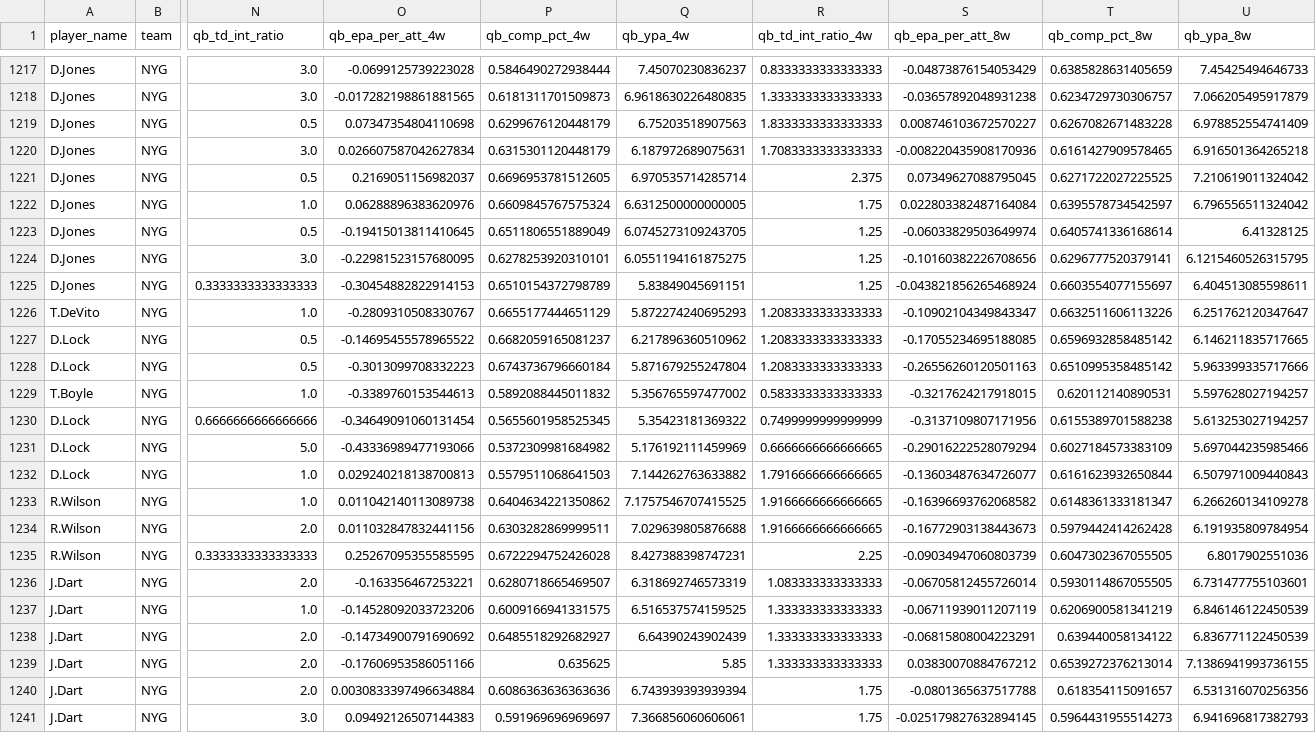
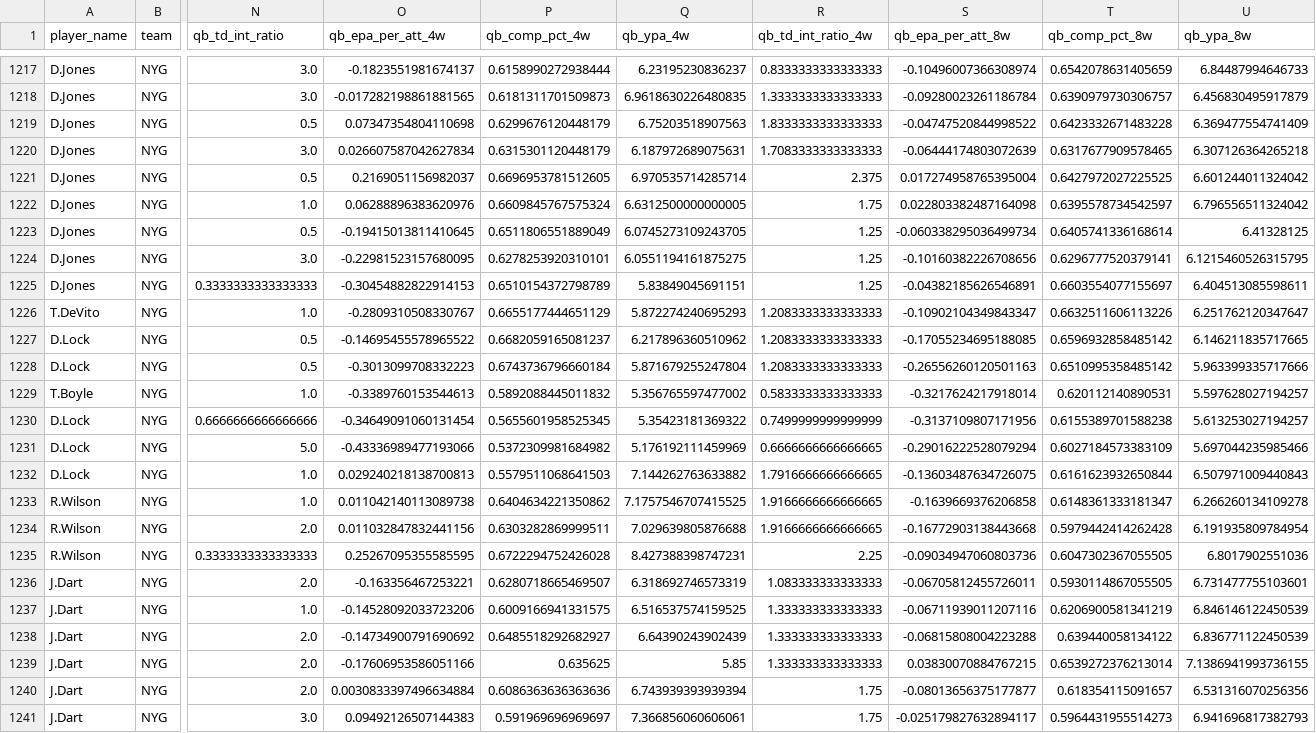
Before and after one commit to pdaly42/sports-edge, a CSV file: data/raw/nfl/qb_weekly_2023_2026.csv, drawn as a sheet; only a part is shown, gaps mark what is left out; the diff covers the shown part only; the diff names each change by its address in the sheet, - before the commit and + after, or states it on an @@ line.

```diff
--- a/data/raw/nfl/qb_weekly_2023_2026.csv
+++ b/data/raw/nfl/qb_weekly_2023_2026.csv
-O1217 (qb_epa_per_att_4w): -0.0699125739223028
+O1217 (qb_epa_per_att_4w): -0.1823551981674137
-P1217 (qb_comp_pct_4w): 0.5846490272938444
+P1217 (qb_comp_pct_4w): 0.6158990272938444
-Q1217 (qb_ypa_4w): 7.45070230836237
+Q1217 (qb_ypa_4w): 6.23195230836237
-S1217 (qb_epa_per_att_8w): -0.04873876154053429
+S1217 (qb_epa_per_att_8w): -0.10496007366308974
-T1217 (qb_comp_pct_8w): 0.6385828631405659
+T1217 (qb_comp_pct_8w): 0.6542078631405659
-U1217 (qb_ypa_8w): 7.45425494646733
+U1217 (qb_ypa_8w): 6.84487994646733
-S1218 (qb_epa_per_att_8w): -0.03657892048931238
+S1218 (qb_epa_per_att_8w): -0.09280023261186784
-T1218 (qb_comp_pct_8w): 0.6234729730306757
+T1218 (qb_comp_pct_8w): 0.6390979730306757
-U1218 (qb_ypa_8w): 7.066205495917879
+U1218 (qb_ypa_8w): 6.456830495917879
-S1219 (qb_epa_per_att_8w): 0.008746103672570227
+S1219 (qb_epa_per_att_8w): -0.04747520844998522
-T1219 (qb_comp_pct_8w): 0.6267082671483228
+T1219 (qb_comp_pct_8w): 0.6423332671483228
-U1219 (qb_ypa_8w): 6.978852554741409
+U1219 (qb_ypa_8w): 6.369477554741409
-S1220 (qb_epa_per_att_8w): -0.008220435908170936
+S1220 (qb_epa_per_att_8w): -0.06444174803072639
-T1220 (qb_comp_pct_8w): 0.6161427909578465
+T1220 (qb_comp_pct_8w): 0.6317677909578465
-U1220 (qb_ypa_8w): 6.916501364265218
+U1220 (qb_ypa_8w): 6.307126364265218
-S1221 (qb_epa_per_att_8w): 0.07349627088795045
+S1221 (qb_epa_per_att_8w): 0.017274958765395004
-T1221 (qb_comp_pct_8w): 0.6271722027225525
+T1221 (qb_comp_pct_8w): 0.6427972027225525
-U1221 (qb_ypa_8w): 7.210619011324042
+U1221 (qb_ypa_8w): 6.601244011324042
-S1222 (qb_epa_per_att_8w): 0.022803382487164084
+S1222 (qb_epa_per_att_8w): 0.022803382487164098
-S1223 (qb_epa_per_att_8w): -0.06033829503649974
+S1223 (qb_epa_per_att_8w): -0.060338295036499734
-S1225 (qb_epa_per_att_8w): -0.043821856265468924
+S1225 (qb_epa_per_att_8w): -0.04382185626546891
-S1229 (qb_epa_per_att_8w): -0.3217624217918015
+S1229 (qb_epa_per_att_8w): -0.3217624217918014
-S1232 (qb_epa_per_att_8w): -0.13603487634726077
+S1232 (qb_epa_per_att_8w): -0.13603487634726075
-S1233 (qb_epa_per_att_8w): -0.16396693762068582
+S1233 (qb_epa_per_att_8w): -0.1639669376206858
-S1234 (qb_epa_per_att_8w): -0.16772903138443673
+S1234 (qb_epa_per_att_8w): -0.16772903138443668
-S1235 (qb_epa_per_att_8w): -0.09034947060803739
+S1235 (qb_epa_per_att_8w): -0.09034947060803736
-S1236 (qb_epa_per_att_8w): -0.06705812455726014
+S1236 (qb_epa_per_att_8w): -0.06705812455726011
-S1237 (qb_epa_per_att_8w): -0.06711939011207119
+S1237 (qb_epa_per_att_8w): -0.06711939011207116
-S1238 (qb_epa_per_att_8w): -0.06815808004223291
+S1238 (qb_epa_per_att_8w): -0.06815808004223288
-S1239 (qb_epa_per_att_8w): 0.03830070884767212
+S1239 (qb_epa_per_att_8w): 0.03830070884767215
-S1240 (qb_epa_per_att_8w): -0.0801365637517788
+S1240 (qb_epa_per_att_8w): -0.08013656375177877
-S1241 (qb_epa_per_att_8w): -0.025179827632894145
+S1241 (qb_epa_per_att_8w): -0.025179827632894117
```
Also changed, not shown: 36 edited cells elsewhere in this file, results_log.csv, 1 other file.
